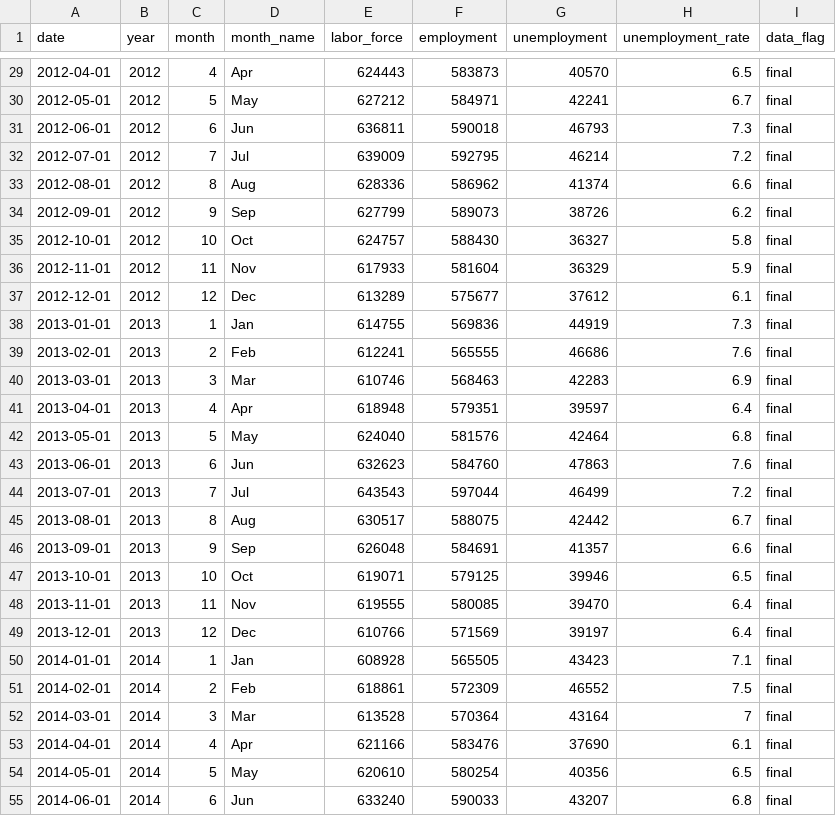
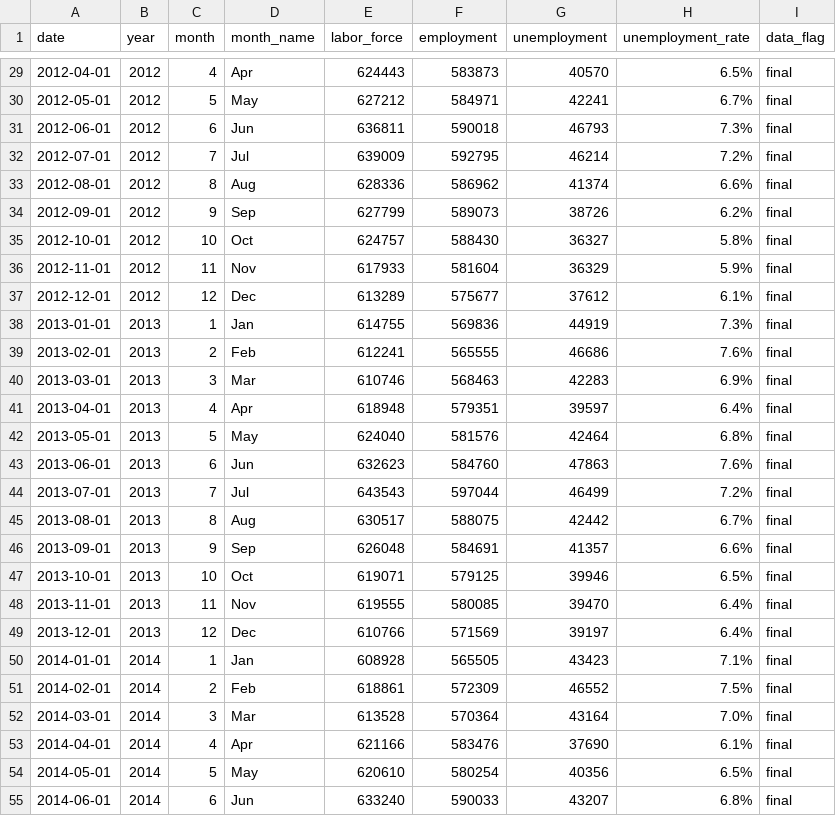
Before and after one commit to msisk1/2026_IntroDataScince_Files, a CSV file: Dataset_options/cuyahoga_unemployment_2010_2024.csv, drawn as a sheet; only a part is shown, gaps mark what is left out; the diff covers the shown part only.

```diff
--- a/Dataset_options/cuyahoga_unemployment_2010_2024.csv
+++ b/Dataset_options/cuyahoga_unemployment_2010_2024.csv
@@ -29,27 +29,27 @@ date,year,month,month_name,labor_force,employment,unemployment,unemployment_rate
-2012-04-01,2012,4,Apr,624443,583873,40570,6.5,final
-2012-05-01,2012,5,May,627212,584971,42241,6.7,final
-2012-06-01,2012,6,Jun,636811,590018,46793,7.3,final
-2012-07-01,2012,7,Jul,639009,592795,46214,7.2,final
-2012-08-01,2012,8,Aug,628336,586962,41374,6.6,final
-2012-09-01,2012,9,Sep,627799,589073,38726,6.2,final
-2012-10-01,2012,10,Oct,624757,588430,36327,5.8,final
-2012-11-01,2012,11,Nov,617933,581604,36329,5.9,final
-2012-12-01,2012,12,Dec,613289,575677,37612,6.1,final
-2013-01-01,2013,1,Jan,614755,569836,44919,7.3,final
-2013-02-01,2013,2,Feb,612241,565555,46686,7.6,final
-2013-03-01,2013,3,Mar,610746,568463,42283,6.9,final
-2013-04-01,2013,4,Apr,618948,579351,39597,6.4,final
-2013-05-01,2013,5,May,624040,581576,42464,6.8,final
-2013-06-01,2013,6,Jun,632623,584760,47863,7.6,final
-2013-07-01,2013,7,Jul,643543,597044,46499,7.2,final
-2013-08-01,2013,8,Aug,630517,588075,42442,6.7,final
-2013-09-01,2013,9,Sep,626048,584691,41357,6.6,final
-2013-10-01,2013,10,Oct,619071,579125,39946,6.5,final
-2013-11-01,2013,11,Nov,619555,580085,39470,6.4,final
-2013-12-01,2013,12,Dec,610766,571569,39197,6.4,final
-2014-01-01,2014,1,Jan,608928,565505,43423,7.1,final
-2014-02-01,2014,2,Feb,618861,572309,46552,7.5,final
-2014-03-01,2014,3,Mar,613528,570364,43164,7,final
-2014-04-01,2014,4,Apr,621166,583476,37690,6.1,final
-2014-05-01,2014,5,May,620610,580254,40356,6.5,final
-2014-06-01,2014,6,Jun,633240,590033,43207,6.8,final
+2012-04-01,2012,4,Apr,624443,583873,40570,6.5%,final
+2012-05-01,2012,5,May,627212,584971,42241,6.7%,final
+2012-06-01,2012,6,Jun,636811,590018,46793,7.3%,final
+2012-07-01,2012,7,Jul,639009,592795,46214,7.2%,final
+2012-08-01,2012,8,Aug,628336,586962,41374,6.6%,final
+2012-09-01,2012,9,Sep,627799,589073,38726,6.2%,final
+2012-10-01,2012,10,Oct,624757,588430,36327,5.8%,final
+2012-11-01,2012,11,Nov,617933,581604,36329,5.9%,final
+2012-12-01,2012,12,Dec,613289,575677,37612,6.1%,final
+2013-01-01,2013,1,Jan,614755,569836,44919,7.3%,final
+2013-02-01,2013,2,Feb,612241,565555,46686,7.6%,final
+2013-03-01,2013,3,Mar,610746,568463,42283,6.9%,final
+2013-04-01,2013,4,Apr,618948,579351,39597,6.4%,final
+2013-05-01,2013,5,May,624040,581576,42464,6.8%,final
+2013-06-01,2013,6,Jun,632623,584760,47863,7.6%,final
+2013-07-01,2013,7,Jul,643543,597044,46499,7.2%,final
+2013-08-01,2013,8,Aug,630517,588075,42442,6.7%,final
+2013-09-01,2013,9,Sep,626048,584691,41357,6.6%,final
+2013-10-01,2013,10,Oct,619071,579125,39946,6.5%,final
+2013-11-01,2013,11,Nov,619555,580085,39470,6.4%,final
+2013-12-01,2013,12,Dec,610766,571569,39197,6.4%,final
+2014-01-01,2014,1,Jan,608928,565505,43423,7.1%,final
+2014-02-01,2014,2,Feb,618861,572309,46552,7.5%,final
+2014-03-01,2014,3,Mar,613528,570364,43164,7.0%,final
+2014-04-01,2014,4,Apr,621166,583476,37690,6.1%,final
+2014-05-01,2014,5,May,620610,580254,40356,6.5%,final
+2014-06-01,2014,6,Jun,633240,590033,43207,6.8%,final
```
Also changed, not shown: 153 edited cells elsewhere in this file, 1 other file.
